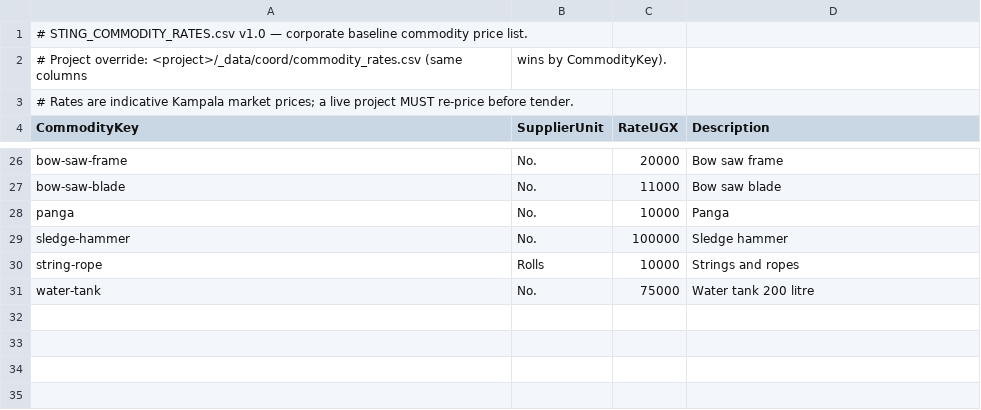
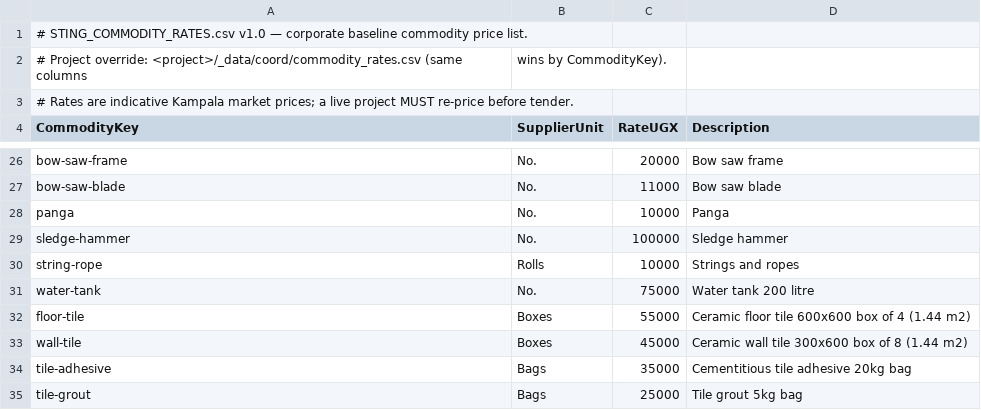
Before and after one commit to beckykyomugisha/STINGTOOLS, a CSV file: StingTools/Data/STING_COMMODITY_RATES.csv, drawn as a sheet; only a part is shown, gaps mark what is left out; the diff names each change by its address in the sheet, - before the commit and + after, or states it on an @@ line.

```diff
--- a/StingTools/Data/STING_COMMODITY_RATES.csv
+++ b/StingTools/Data/STING_COMMODITY_RATES.csv
+row 32: floor-tile | Boxes | 55000 | Ceramic floor tile 600x600 box of 4 (1.44 m2)
+row 33: wall-tile | Boxes | 45000 | Ceramic wall tile 300x600 box of 8 (1.44 m2)
+row 34: tile-adhesive | Bags | 35000 | Cementitious tile adhesive 20kg bag
+row 35: tile-grout | Bags | 25000 | Tile grout 5kg bag
```
Also changed, not shown: StingTools/Data/MATERIAL_LOOKUP.csv, 5 other files.
